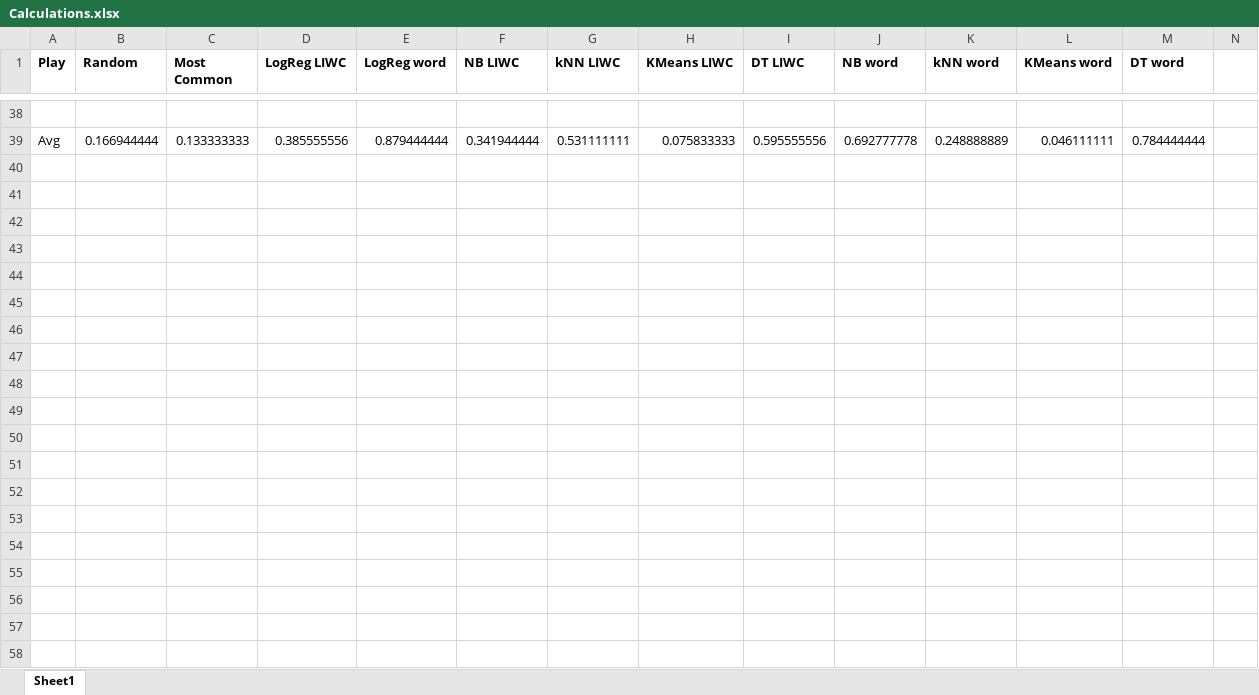
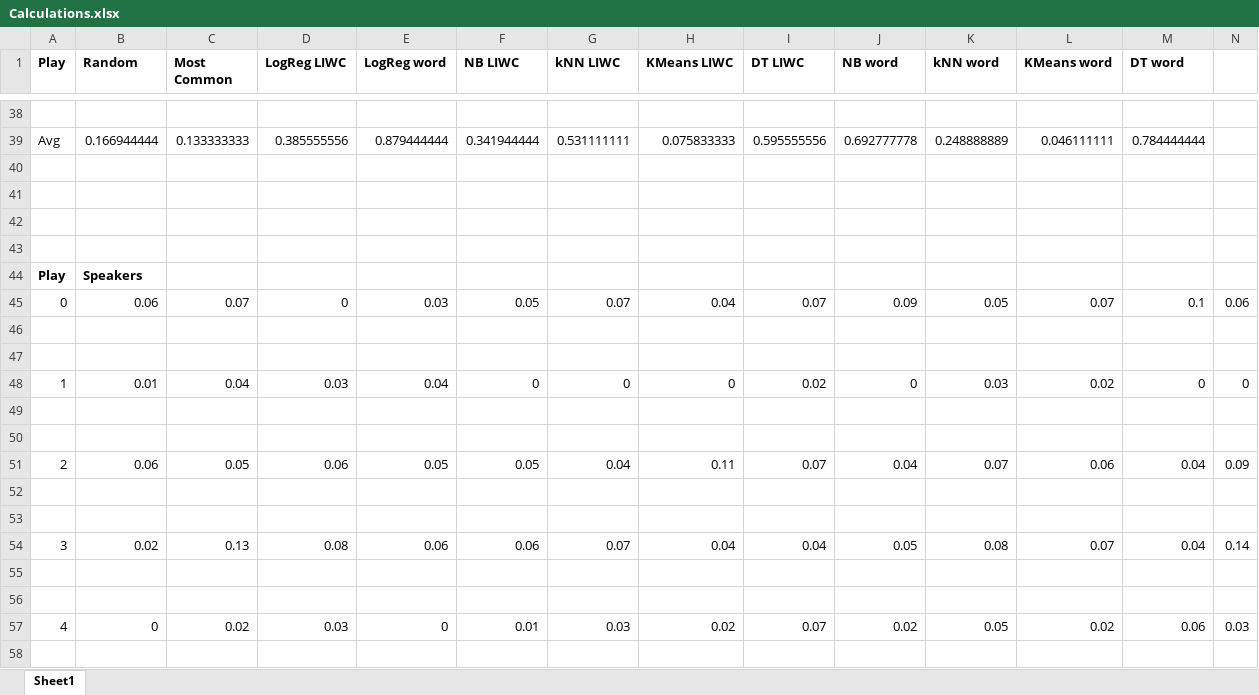
Before and after one commit to sramas15/CharacterGraph, an Excel workbook: Calculations.xlsx, sheet Sheet1, drawn as a sheet; only a part is shown, gaps mark what is left out; values as stored, in another font and other column widths than the file's, no borders; charts and pictures not drawn; rows hold the shown columns only; the diff covers the shown part only; the diff names each change by its address in the sheet, - before the commit and + after, or states it on an @@ line.

Commit message:
started making listener graphs.

```diff
--- a/Calculations.xlsx (sheet Sheet1)
+++ b/Calculations.xlsx (sheet Sheet1)
+row 40: (empty)
+row 41: (empty)
+row 42: (empty)
+row 43: (empty)
+row 44: Play | Speakers
+row 45: 0 | 0.06 | 0.07 | 0 | 0.03 | 0.05 | 0.07 | 0.04 | 0.07 | 0.09 | 0.05 | 0.07 | 0.1 | 0.06
+row 46: (empty)
+row 47: (empty)
+row 48: 1 | 0.01 | 0.04 | 0.03 | 0.04 | 0 | 0 | 0 | 0.02 | 0 | 0.03 | 0.02 | 0 | 0
+row 49: (empty)
+row 50: (empty)
+row 51: 2 | 0.06 | 0.05 | 0.06 | 0.05 | 0.05 | 0.04 | 0.11 | 0.07 | 0.04 | 0.07 | 0.06 | 0.04 | 0.09
+row 52: (empty)
+row 53: (empty)
+row 54: 3 | 0.02 | 0.13 | 0.08 | 0.06 | 0.06 | 0.07 | 0.04 | 0.04 | 0.05 | 0.08 | 0.07 | 0.04 | 0.14
+row 55: (empty)
+row 56: (empty)
+row 57: 4 | 0 | 0.02 | 0.03 | 0 | 0.01 | 0.03 | 0.02 | 0.07 | 0.02 | 0.05 | 0.02 | 0.06 | 0.03
+row 58: (empty)
```
Also changed, not shown: 92 added rows elsewhere in this sheet, charts or pictures.
